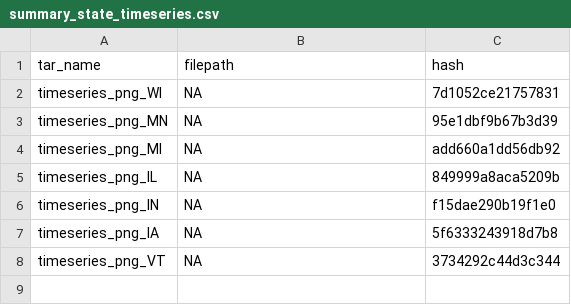
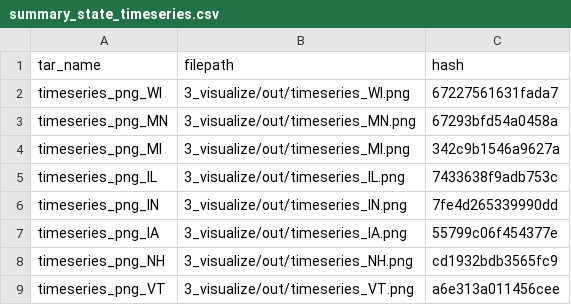
Before and after one commit to shamshaw/ds-pipelines-targets-3, a CSV file: 3_visualize/log/summary_state_timeseries.csv, drawn as a sheet.

```diff
--- a/3_visualize/log/summary_state_timeseries.csv
+++ b/3_visualize/log/summary_state_timeseries.csv
@@ -1,8 +1,9 @@
 tar_name,filepath,hash
-timeseries_png_WI,NA,7d1052ce21757831
-timeseries_png_MN,NA,95e1dbf9b67b3d39
-timeseries_png_MI,NA,add660a1dd56db92
-timeseries_png_IL,NA,849999a8aca5209b
-timeseries_png_IN,NA,f15dae290b19f1e0
-timeseries_png_IA,NA,5f6333243918d7b8
-timeseries_png_VT,NA,3734292c44d3c344
+timeseries_png_WI,3_visualize/out/timeseries_WI.png,67227561631fada7
+timeseries_png_MN,3_visualize/out/timeseries_MN.png,67293bfd54a0458a
+timeseries_png_MI,3_visualize/out/timeseries_MI.png,342c9b1546a9627a
+timeseries_png_IL,3_visualize/out/timeseries_IL.png,7433638f9adb753c
+timeseries_png_IN,3_visualize/out/timeseries_IN.png,7fe4d265339990dd
+timeseries_png_IA,3_visualize/out/timeseries_IA.png,55799c06f454377e
+timeseries_png_NH,3_visualize/out/timeseries_NH.png,cd1932bdb3565fc9
+timeseries_png_VT,3_visualize/out/timeseries_VT.png,a6e313a011456cee
```
Also changed, not shown: 1 other file.
